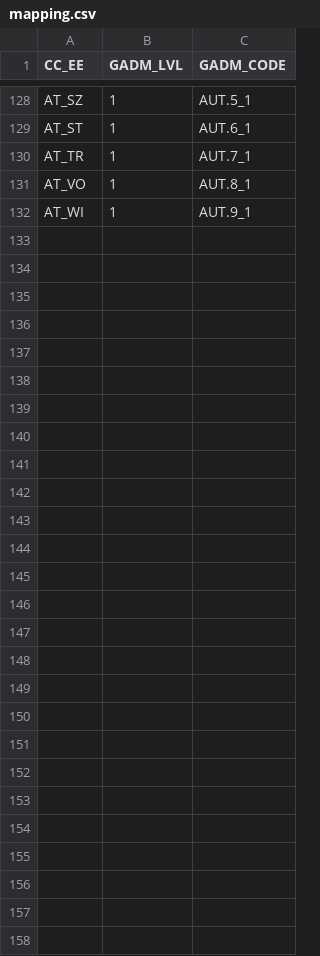
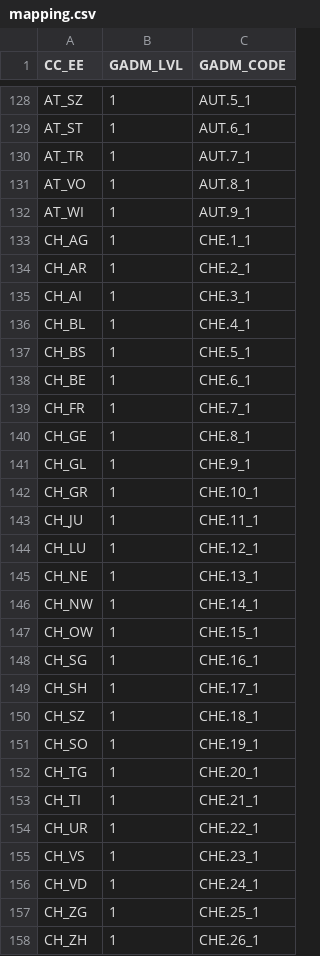
Before and after one commit to Ammetre/ammetre.github.io, a CSV file: travel/util/mapping.csv, drawn as a sheet; only a part is shown, gaps mark what is left out; the diff names each change by its address in the sheet, - before the commit and + after, or states it on an @@ line.

```diff
--- a/travel/util/mapping.csv
+++ b/travel/util/mapping.csv
+row 133: CH_AG | 1 | CHE.1_1
+row 134: CH_AR | 1 | CHE.2_1
+row 135: CH_AI | 1 | CHE.3_1
+row 136: CH_BL | 1 | CHE.4_1
+row 137: CH_BS | 1 | CHE.5_1
+row 138: CH_BE | 1 | CHE.6_1
+row 139: CH_FR | 1 | CHE.7_1
+row 140: CH_GE | 1 | CHE.8_1
+row 141: CH_GL | 1 | CHE.9_1
+row 142: CH_GR | 1 | CHE.10_1
+row 143: CH_JU | 1 | CHE.11_1
+row 144: CH_LU | 1 | CHE.12_1
+row 145: CH_NE | 1 | CHE.13_1
+row 146: CH_NW | 1 | CHE.14_1
+row 147: CH_OW | 1 | CHE.15_1
+row 148: CH_SG | 1 | CHE.16_1
+row 149: CH_SH | 1 | CHE.17_1
+row 150: CH_SZ | 1 | CHE.18_1
+row 151: CH_SO | 1 | CHE.19_1
+row 152: CH_TG | 1 | CHE.20_1
+row 153: CH_TI | 1 | CHE.21_1
+row 154: CH_UR | 1 | CHE.22_1
+row 155: CH_VS | 1 | CHE.23_1
+row 156: CH_VD | 1 | CHE.24_1
+row 157: CH_ZG | 1 | CHE.25_1
+row 158: CH_ZH | 1 | CHE.26_1
```
Also changed, not shown: 8 other files.
